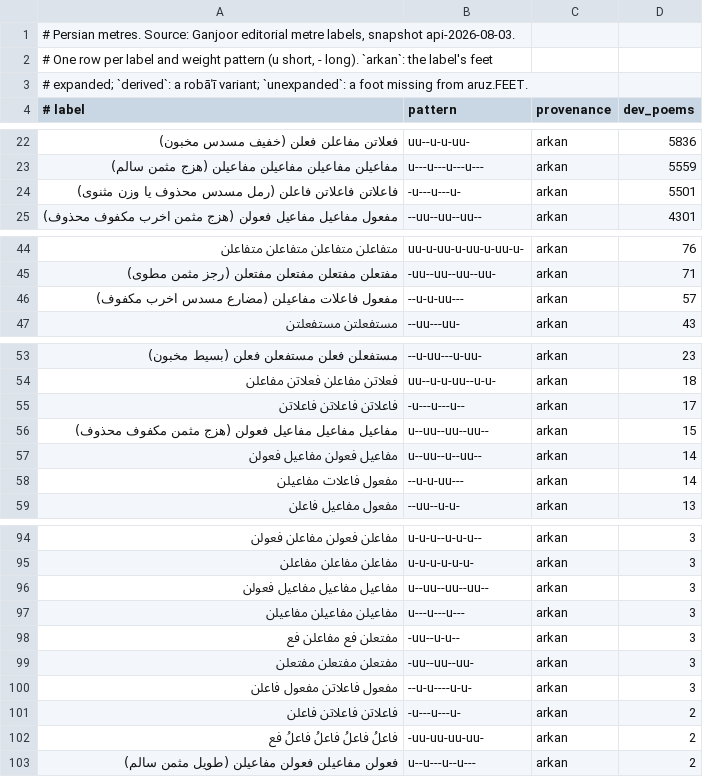
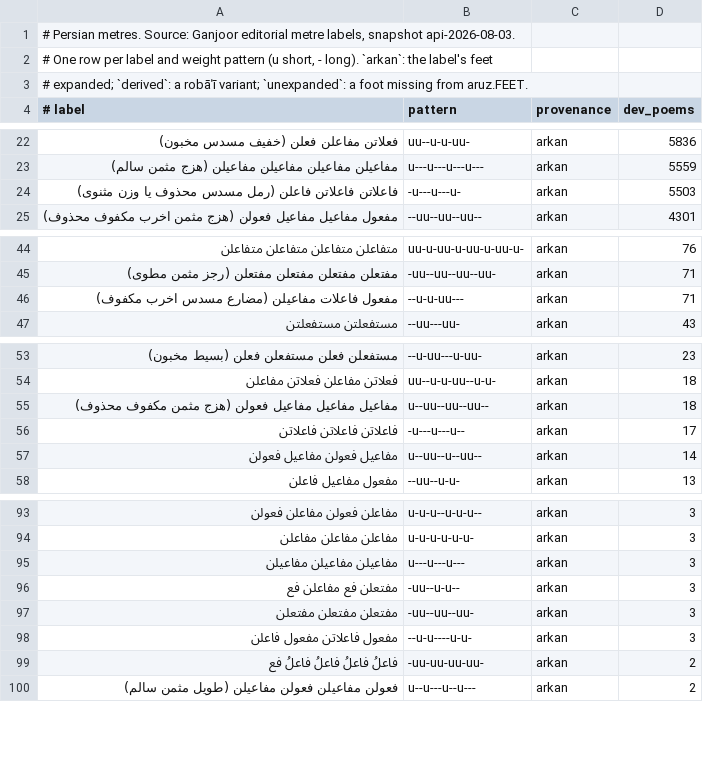
Before and after one commit to ghazalai/ghazal-nlp, a TSV file: ghazal_nlp/data/metres.tsv, drawn as a sheet; only a part is shown, gaps mark what is left out; the diff covers the shown part only.

```diff
--- a/ghazal_nlp/data/metres.tsv
+++ b/ghazal_nlp/data/metres.tsv
@@ -23,3 +23,3 @@
 مفاعیلن مفاعیلن مفاعیلن مفاعیلن (هزج مثمن سالم)	u---u---u---u---	arkan	5559
-فاعلاتن فاعلاتن فاعلن (رمل مسدس محذوف یا وزن مثنوی)	-u---u---u-	arkan	5501
+فاعلاتن فاعلاتن فاعلن (رمل مسدس محذوف یا وزن مثنوی)	-u---u---u-	arkan	5503
 مفعول مفاعیل مفاعیل فعولن (هزج مثمن اخرب مکفوف محذوف)	--uu--uu--uu--	arkan	4301
@@ -45,3 +45,3 @@
 مفتعلن مفتعلن مفتعلن مفتعلن (رجز مثمن مطوی)	-uu--uu--uu--uu-	arkan	71
-مفعول فاعلات مفاعیلن (مضارع مسدس اخرب مکفوف)	--u-u-uu---	arkan	57
+مفعول فاعلات مفاعیلن (مضارع مسدس اخرب مکفوف)	--u-u-uu---	arkan	71
 مستفعلتن مستفعلتن	--uu---uu-	arkan	43
@@ -54,6 +54,5 @@
 فعلاتن مفاعلن فعلاتن مفاعلن	uu--u-u-uu--u-u-	arkan	18
+مفاعیل مفاعیل مفاعیل فعولن (هزج مثمن مکفوف محذوف)	u--uu--uu--uu--	arkan	18
 فاعلاتن فاعلاتن فاعلاتن	-u---u---u--	arkan	17
-مفاعیل مفاعیل مفاعیل فعولن (هزج مثمن مکفوف محذوف)	u--uu--uu--uu--	arkan	15
 مفاعیل فعولن مفاعیل فعولن	u--uu--u--uu--	arkan	14
-مفعول فاعلات مفاعیلن	--u-u-uu---	arkan	14
 مفعول مفاعیل فاعلن	--uu--u-u-	arkan	13
@@ -95,3 +94,2 @@
 مفاعلن مفاعلن مفاعلن	u-u-u-u-u-u-	arkan	3
-مفاعیل مفاعیل مفاعیل فعولن 	u--uu--uu--uu--	arkan	3
 مفاعیلن مفاعیلن مفاعیلن	u---u---u---	arkan	3
@@ -100,3 +98,2 @@
 مفعول فاعلاتن مفعول فاعلن	--u-u----u-u-	arkan	3
-فاعلاتن فاعلاتن فاعلن	-u---u---u-	arkan	2
 فاعلُ فاعلُ فاعلُ فاعلُ فع	-uu-uu-uu-uu-	arkan	2
```
Also changed, not shown: 1 edited cell elsewhere in this file, ghazal_nlp/data/verb-stems.tsv, 16 other files.
